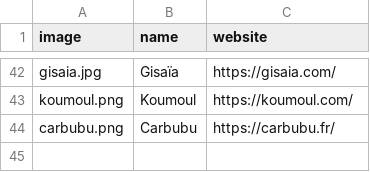
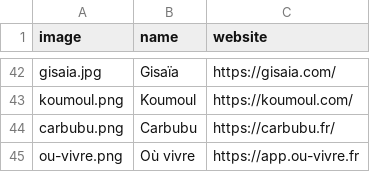
Before and after one commit to etalab/transport-site, a CSV file: apps/transport/priv/reusers.csv, drawn as a sheet; only a part is shown, gaps mark what is left out; the diff names each change by its address in the sheet, - before the commit and + after, or states it on an @@ line.

Commit message:
add reuser ou vivre

```diff
--- a/apps/transport/priv/reusers.csv
+++ b/apps/transport/priv/reusers.csv
+row 45: ou-vivre.png | Où vivre | https://app.ou-vivre.fr
```
Also changed, not shown: 1 other file.
